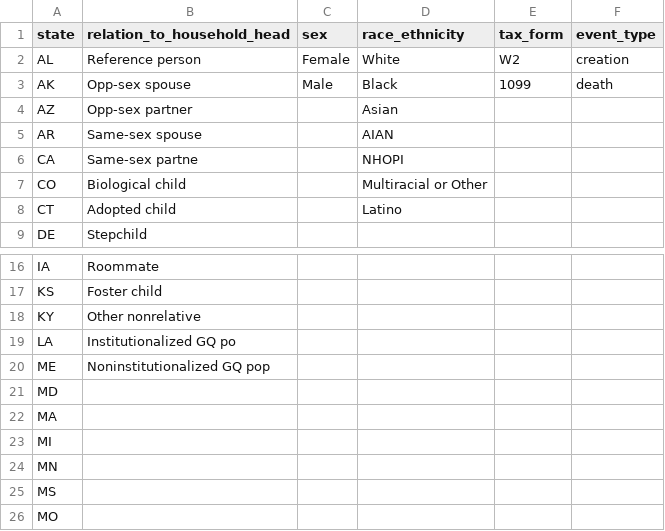
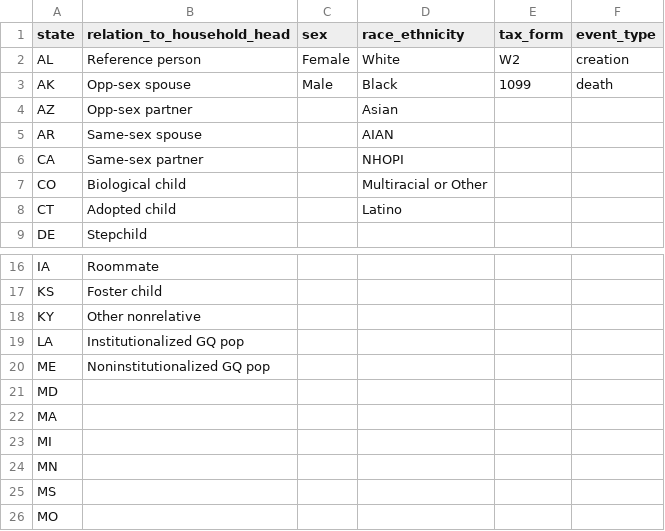
Before and after one commit to ihmeuw/pseudopeople, a CSV file: src/pseudopeople/data/incorrect_select_options.csv, drawn as a sheet; only a part is shown, gaps mark what is left out.

```diff
--- a/src/pseudopeople/data/incorrect_select_options.csv
+++ b/src/pseudopeople/data/incorrect_select_options.csv
@@ -5,3 +5,3 @@ AZ,Opp-sex partner,,Asian,,
 AR,Same-sex spouse,,AIAN,,
-CA,Same-sex partne,,NHOPI,,
+CA,Same-sex partner,,NHOPI,,
 CO,Biological child,,Multiracial or Other,,
@@ -18,3 +18,3 @@ KS,Foster child,,,,
 KY,Other nonrelative,,,,
-LA,Institutionalized GQ po,,,,
+LA,Institutionalized GQ pop,,,,
 ME,Noninstitutionalized GQ pop,,,,
```
Also changed, not shown: 7 other files.
